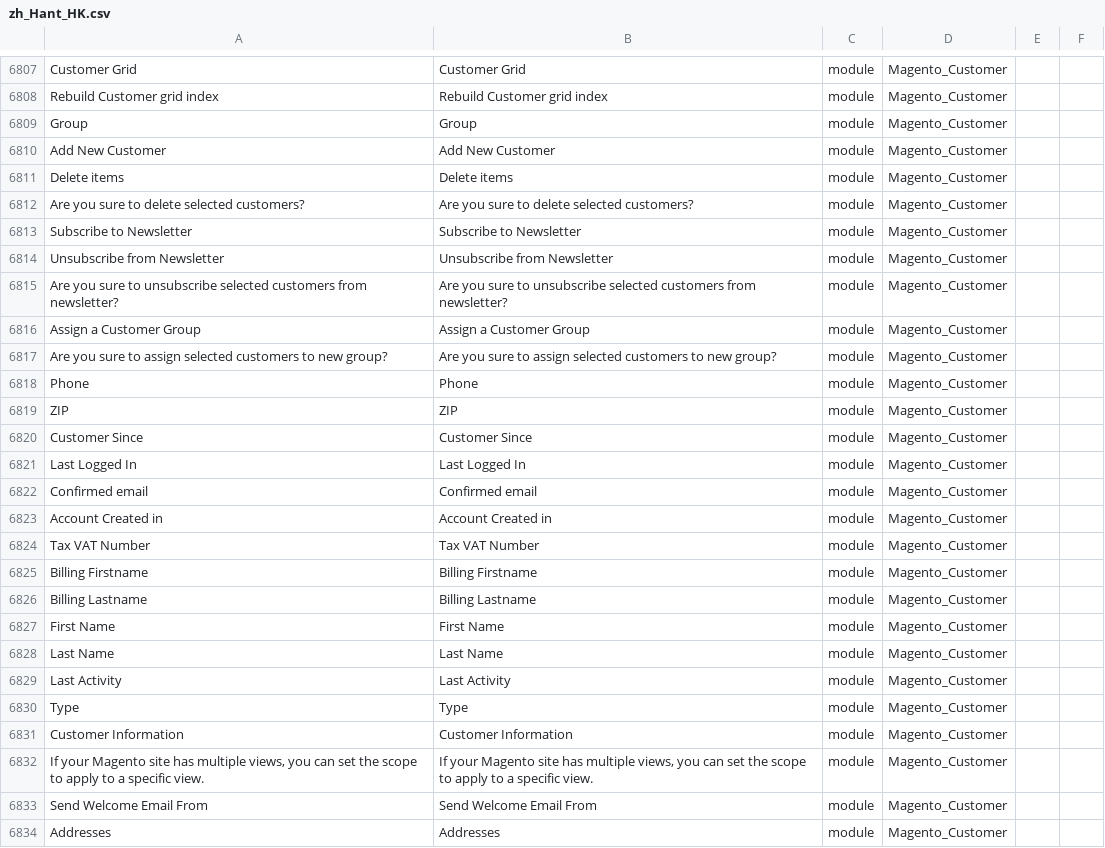
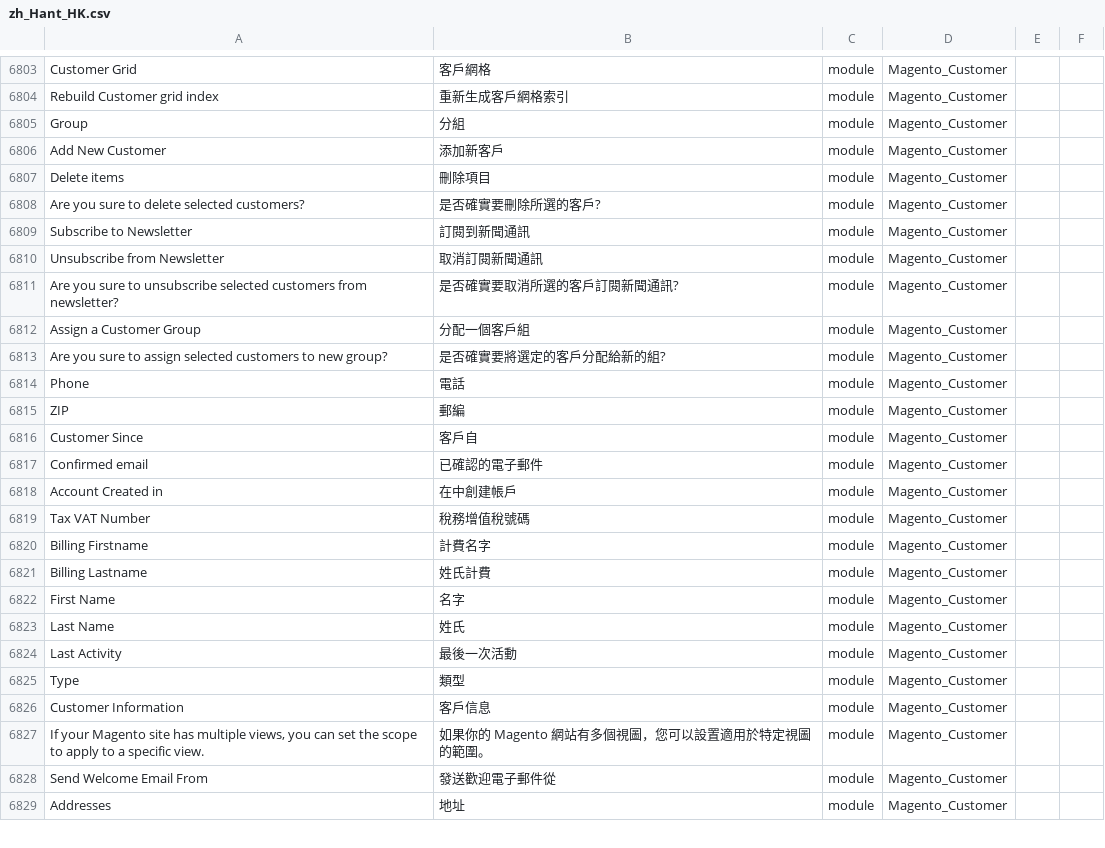
Before and after one commit to raymanjhc/Magento2Language-zh_Hant_HK, a CSV file: zh_Hant_HK.csv, drawn as a sheet; only a part is shown, gaps mark what is left out; removed rows and columns are numbered as before the commit, all else as after; the diff covers the shown part only; the diff names each change by its address in the sheet, - before the commit and + after, or states it on an @@ line.

```diff
--- a/zh_Hant_HK.csv
+++ b/zh_Hant_HK.csv
-B6803: Customer Grid
+B6803: 客戶網格
-B6804: Rebuild Customer grid index
+B6804: 重新生成客戶網格索引
-B6805: Group
+B6805: 分組
-B6806: Add New Customer
+B6806: 添加新客戶
-B6807: Delete items
+B6807: 刪除項目
-B6808: Are you sure to delete selected customers?
+B6808: 是否確實要刪除所選的客戶?
-B6809: Subscribe to Newsletter
+B6809: 訂閱到新聞通訊
-B6810: Unsubscribe from Newsletter
+B6810: 取消訂閱新聞通訊
-B6811: Are you sure to unsubscribe selected customers from newsletter?
+B6811: 是否確實要取消所選的客戶訂閱新聞通訊?
-B6812: Assign a Customer Group
+B6812: 分配一個客戶組
-B6813: Are you sure to assign selected customers to new group?
+B6813: 是否確實要將選定的客戶分配給新的組?
-B6814: Phone
+B6814: 電話
-B6815: ZIP
+B6815: 郵編
-B6816: Customer Since
+B6816: 客戶自
-row 6821: Last Logged In | Last Logged In | module | Magento_Customer
-B6817: Confirmed email
+B6817: 已確認的電子郵件
-B6818: Account Created in
+B6818: 在中創建帳戶
-B6819: Tax VAT Number
+B6819: 稅務增值稅號碼
-B6820: Billing Firstname
+B6820: 計費名字
-B6821: Billing Lastname
+B6821: 姓氏計費
-B6822: First Name
+B6822: 名字
-B6823: Last Name
+B6823: 姓氏
-B6824: Last Activity
+B6824: 最後一次活動
-B6825: Type
+B6825: 類型
-B6826: Customer Information
+B6826: 客戶信息
-B6827: If your Magento site has multiple views, you can set the scope to apply to a specific view.
+B6827: 如果你的 Magento 網站有多個視圖，您可以設置適用於特定視圖的範圍。
-B6828: Send Welcome Email From
+B6828: 發送歡迎電子郵件從
-B6829: Addresses
+B6829: 地址
```
Also changed, not shown: 4 removed rows and 67 edited cells elsewhere in this file, 1 other file.
